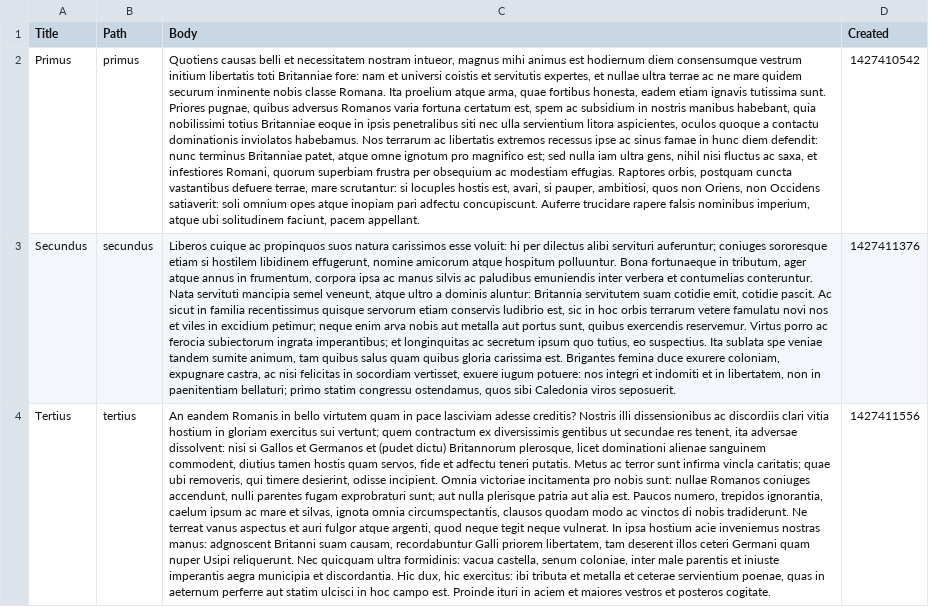
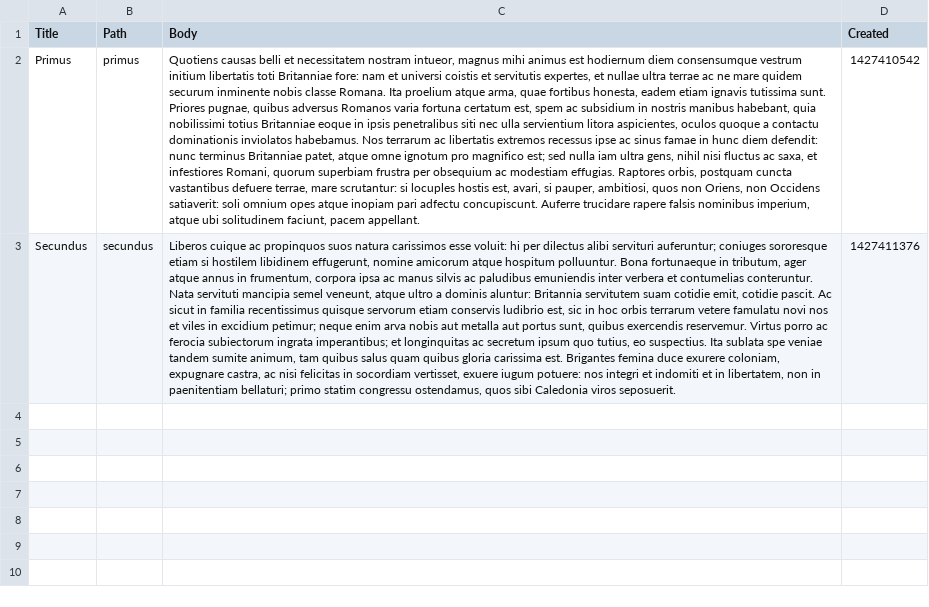
Before and after one commit to camikazegreen/interview, a CSV file: import/data/ua_brand_demo.node.csv, drawn as a sheet; the diff names each change by its address in the sheet, - before the commit and + after, or states it on an @@ line.

Commit message:
Removing third default page.

```diff
--- a/import/data/ua_brand_demo.node.csv
+++ b/import/data/ua_brand_demo.node.csv
-row 4: Tertius | tertius | An eandem Romanis in bello virtutem quam in pace lasciviam adesse creditis? Nostris illi dissensionibus ac discordiis clari vitia hostium in gloriam exercitus sui vertunt; quem contractum ex diversissimis gentibus ut secundae res tenent, ita adversae dissolvent: nisi si Gallos et Germanos et (pudet dictu) Britannorum plerosque, licet dominationi alienae sanguinem commodent, diutius tamen hostis quam servos, fide et adfectu teneri putatis. Metus ac terror sunt infirma vincla caritatis; quae ubi removeris, qui timere desierint, odisse incipient. Omnia victoriae incitamenta pro nobis sunt: nullae Romanos coniuges accendunt, nulli parentes fugam exprobraturi sunt; aut nulla plerisque patria aut alia est. Paucos numero, trepidos ignorantia, caelum ipsum ac mare et silvas, ignota omnia circumspectantis, clausos quodam modo ac vinctos di nobis tradiderunt. Ne terreat vanus aspectus et auri fulgor atque argenti, quod neque tegit neque vulnerat. In ipsa hostium acie inveniemus nostras manus: adgnoscent Britanni suam causam, recordabuntur Galli priorem libertatem, tam deserent illos ceteri Germani quam nuper Usipi reliquerunt. Nec quicquam ultra formidinis: vacua castella, senum coloniae, inter male parentis et iniuste imperantis aegra municipia et discordantia. Hic dux, hic exercitus: ibi tributa et metalla et ceterae servientium poenae, quas in aeternum perferre aut statim ulcisci in hoc campo est. Proinde ituri in aciem et maiores vestros et posteros cogitate. | 1427411556
```
